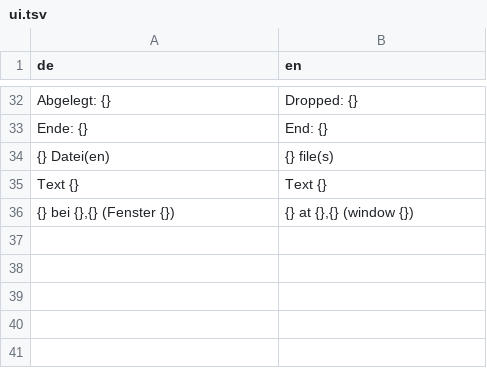
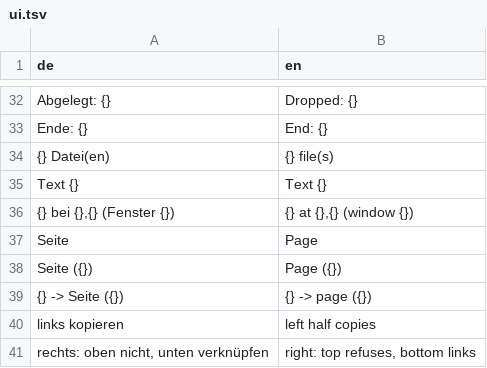
Before and after one commit to JFLibrary/JFLib, a TSV file: apps/dndtest/locales/ui.tsv, drawn as a sheet; only a part is shown, gaps mark what is left out.

```diff
--- a/apps/dndtest/locales/ui.tsv
+++ b/apps/dndtest/locales/ui.tsv
@@ -36 +36,6 @@ Text {}	Text {}
 {} bei {},{} (Fenster {})	{} at {},{} (window {})
+Seite	Page
+Seite ({})	Page ({})
+{} -> Seite ({})	{} -> page ({})
+links kopieren	left half copies
+rechts: oben nicht, unten verknüpfen	right: top refuses, bottom links
```
Also changed, not shown: 11 other files.
